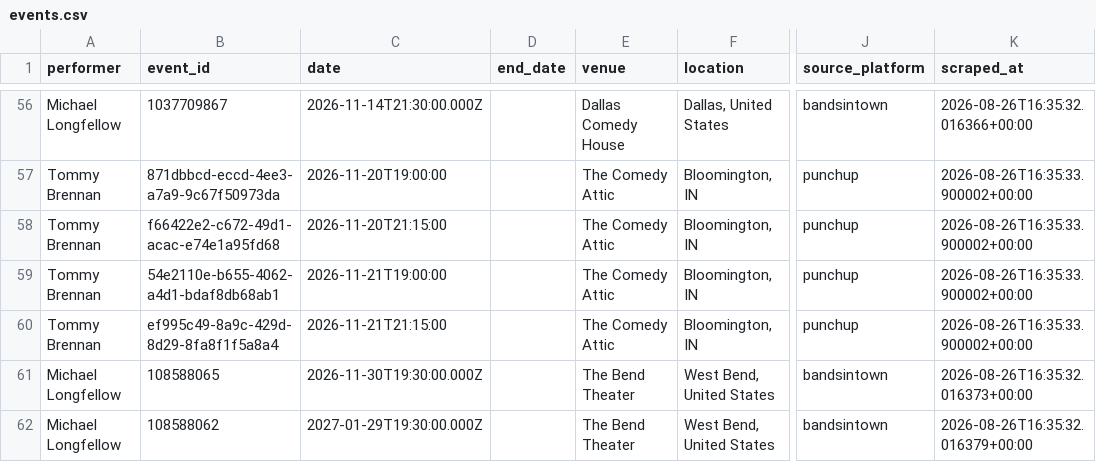
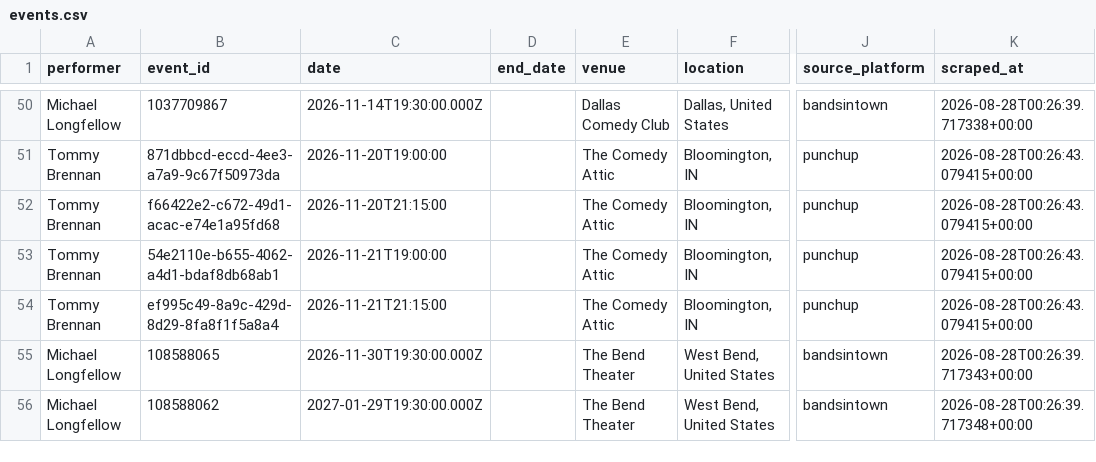
Before and after one commit to p-rallapally/lorne, a CSV file: output/events.csv, drawn as a sheet; only a part is shown, gaps mark what is left out; addresses are those after the commit; the diff covers the shown part only; the diff names each change by its address in the sheet, - before the commit and + after, or states it on an @@ line.

```diff
--- a/output/events.csv
+++ b/output/events.csv
-C50 (date): 2026-11-14T21:30:00.000Z
+C50 (date): 2026-11-14T19:30:00.000Z
-E50 (venue): Dallas Comedy House
+E50 (venue): Dallas Comedy Club
-K50 (scraped_at): 2026-08-26T16:35:32.016366+00:00
+K50 (scraped_at): 2026-08-28T00:26:39.717338+00:00
-K51:K54 (scraped_at): 2026-08-26T16:35:33.900002+00:00
+K51:K54 (scraped_at): 2026-08-28T00:26:43.079415+00:00
-K55 (scraped_at): 2026-08-26T16:35:32.016373+00:00
+K55 (scraped_at): 2026-08-28T00:26:39.717343+00:00
-K56 (scraped_at): 2026-08-26T16:35:32.016379+00:00
+K56 (scraped_at): 2026-08-28T00:26:39.717348+00:00
```
Also changed, not shown: 6 removed rows and 50 edited cells elsewhere in this file, 1 other file.
